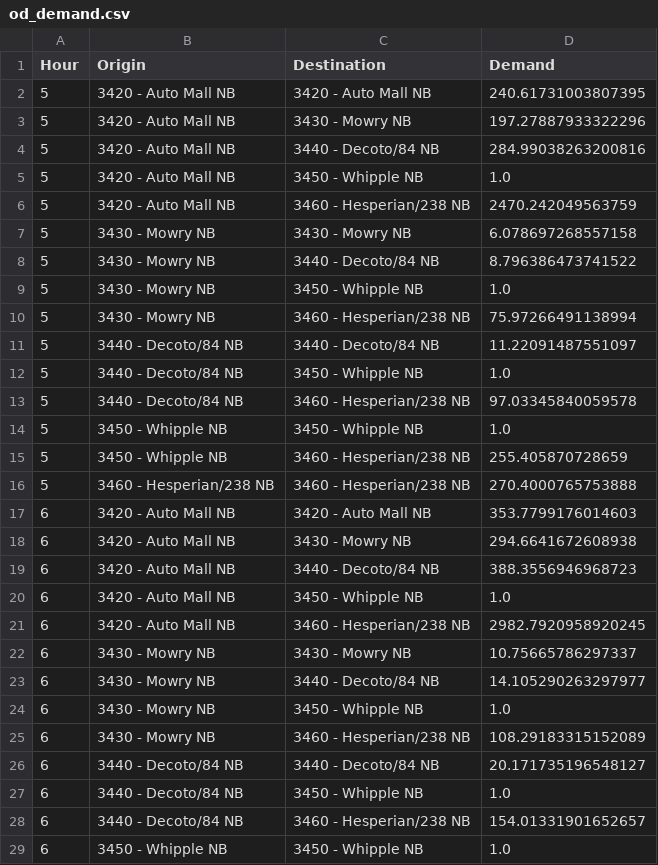
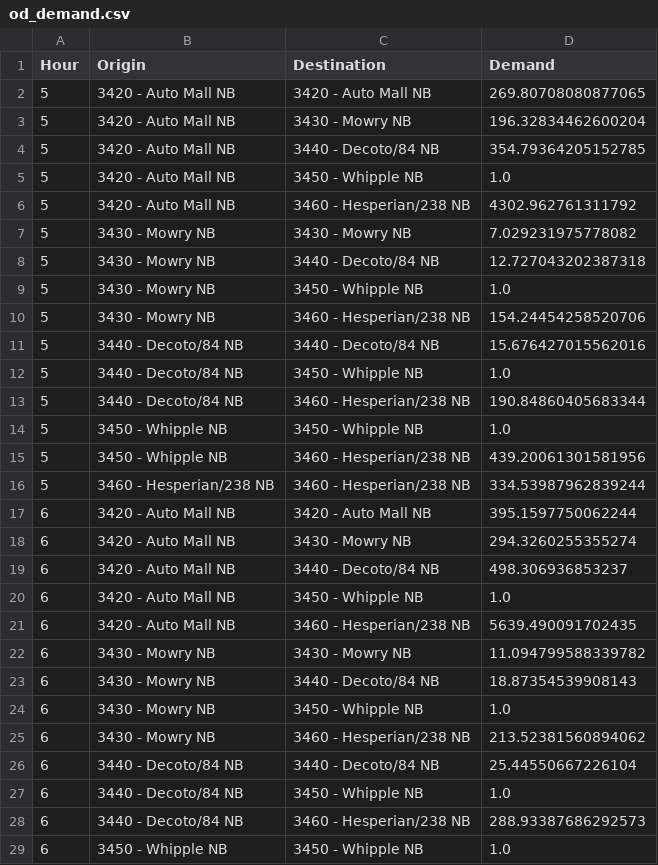
Before and after one commit to zhangz73/hov, a CSV file: data/od_demand.csv, drawn as a sheet; only a part is shown; the diff covers the shown part only.

```diff
--- a/data/od_demand.csv
+++ b/data/od_demand.csv
@@ -1,29 +1,29 @@
 Hour,Origin,Destination,Demand
-5,3420 - Auto Mall NB,3420 - Auto Mall NB,240.61731003807395
-5,3420 - Auto Mall NB,3430 - Mowry NB,197.27887933322296
-5,3420 - Auto Mall NB,3440 - Decoto/84 NB,284.99038263200816
+5,3420 - Auto Mall NB,3420 - Auto Mall NB,269.80708080877065
+5,3420 - Auto Mall NB,3430 - Mowry NB,196.32834462600204
+5,3420 - Auto Mall NB,3440 - Decoto/84 NB,354.79364205152785
 5,3420 - Auto Mall NB,3450 - Whipple NB,1.0
-5,3420 - Auto Mall NB,3460 - Hesperian/238 NB,2470.242049563759
-5,3430 - Mowry NB,3430 - Mowry NB,6.078697268557158
-5,3430 - Mowry NB,3440 - Decoto/84 NB,8.796386473741522
+5,3420 - Auto Mall NB,3460 - Hesperian/238 NB,4302.962761311792
+5,3430 - Mowry NB,3430 - Mowry NB,7.029231975778082
+5,3430 - Mowry NB,3440 - Decoto/84 NB,12.727043202387318
 5,3430 - Mowry NB,3450 - Whipple NB,1.0
-5,3430 - Mowry NB,3460 - Hesperian/238 NB,75.97266491138994
-5,3440 - Decoto/84 NB,3440 - Decoto/84 NB,11.22091487551097
+5,3430 - Mowry NB,3460 - Hesperian/238 NB,154.24454258520706
+5,3440 - Decoto/84 NB,3440 - Decoto/84 NB,15.676427015562016
 5,3440 - Decoto/84 NB,3450 - Whipple NB,1.0
-5,3440 - Decoto/84 NB,3460 - Hesperian/238 NB,97.03345840059578
+5,3440 - Decoto/84 NB,3460 - Hesperian/238 NB,190.84860405683344
 5,3450 - Whipple NB,3450 - Whipple NB,1.0
-5,3450 - Whipple NB,3460 - Hesperian/238 NB,255.405870728659
-5,3460 - Hesperian/238 NB,3460 - Hesperian/238 NB,270.4000765753888
-6,3420 - Auto Mall NB,3420 - Auto Mall NB,353.7799176014603
-6,3420 - Auto Mall NB,3430 - Mowry NB,294.6641672608938
-6,3420 - Auto Mall NB,3440 - Decoto/84 NB,388.3556946968723
+5,3450 - Whipple NB,3460 - Hesperian/238 NB,439.20061301581956
+5,3460 - Hesperian/238 NB,3460 - Hesperian/238 NB,334.53987962839244
+6,3420 - Auto Mall NB,3420 - Auto Mall NB,395.1597750062244
+6,3420 - Auto Mall NB,3430 - Mowry NB,294.3260255355274
+6,3420 - Auto Mall NB,3440 - Decoto/84 NB,498.306936853237
 6,3420 - Auto Mall NB,3450 - Whipple NB,1.0
-6,3420 - Auto Mall NB,3460 - Hesperian/238 NB,2982.7920958920245
-6,3430 - Mowry NB,3430 - Mowry NB,10.75665786297337
-6,3430 - Mowry NB,3440 - Decoto/84 NB,14.105290263297977
+6,3420 - Auto Mall NB,3460 - Hesperian/238 NB,5639.490091702435
+6,3430 - Mowry NB,3430 - Mowry NB,11.094799588339782
+6,3430 - Mowry NB,3440 - Decoto/84 NB,18.87354539908143
 6,3430 - Mowry NB,3450 - Whipple NB,1.0
-6,3430 - Mowry NB,3460 - Hesperian/238 NB,108.29183315152089
-6,3440 - Decoto/84 NB,3440 - Decoto/84 NB,20.171735196548127
+6,3430 - Mowry NB,3460 - Hesperian/238 NB,213.52381560894062
+6,3440 - Decoto/84 NB,3440 - Decoto/84 NB,25.44550667226104
 6,3440 - Decoto/84 NB,3450 - Whipple NB,1.0
-6,3440 - Decoto/84 NB,3460 - Hesperian/238 NB,154.01331901652657
+6,3440 - Decoto/84 NB,3460 - Hesperian/238 NB,288.93387686292573
 6,3450 - Whipple NB,3450 - Whipple NB,1.0
```
Also changed, not shown: 156 edited cells elsewhere in this file, data/df_PeMs_FullLanes.csv, tmp_ratio.csv, 3 other files.
